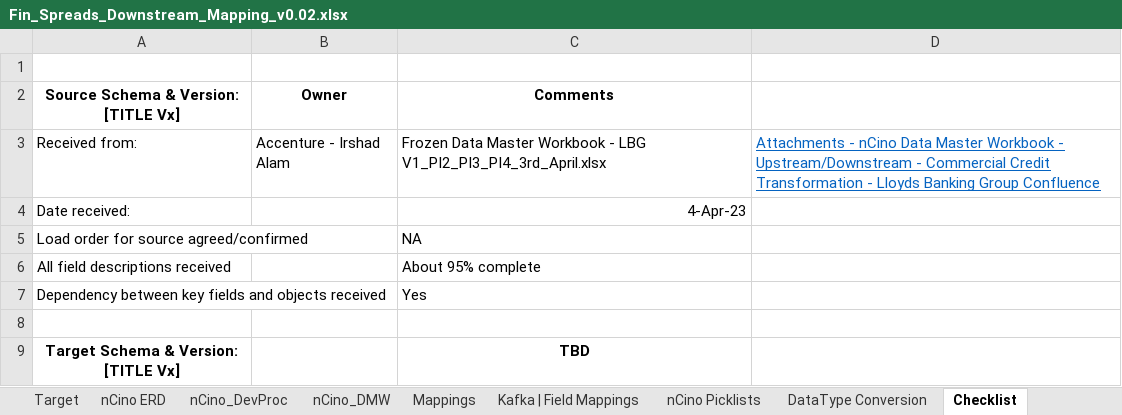
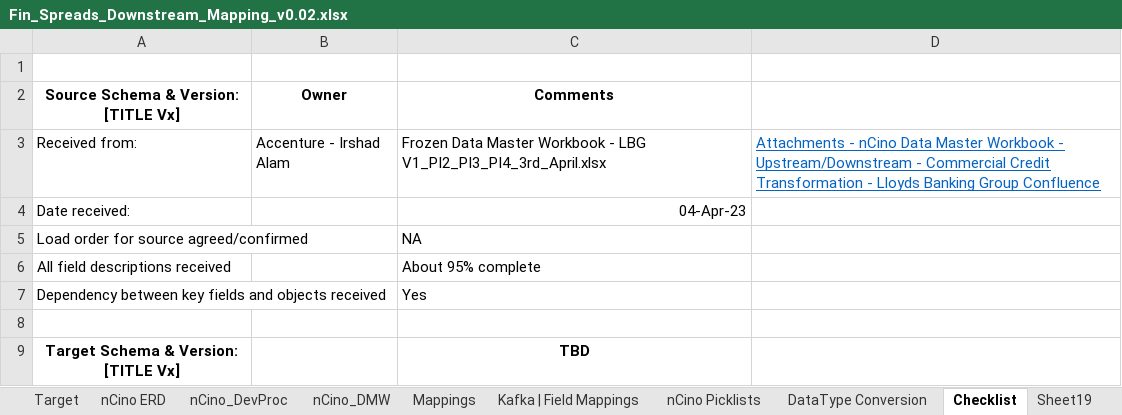
Before and after one commit to dangetirk/MyFiles, an Excel workbook: mappings/Fin_Spreads_Downstream_Mapping_v0.02.xlsx, sheet Checklist, drawn as a sheet; only a part is shown; values as stored, in another font and other column widths than the file's, no borders; the diff names each change by its address in the sheet, - before the commit and + after, or states it on an @@ line.

```diff
--- a/mappings/Fin_Spreads_Downstream_Mapping_v0.02.xlsx (sheet Checklist)
+++ b/mappings/Fin_Spreads_Downstream_Mapping_v0.02.xlsx (sheet Checklist)
+sheet tab: Sheet19
-C4: 4-Apr-23
+C4: 04-Apr-23
```
Also changed, not shown: sheet Mappings, formulas that keep their value, charts or pictures.
